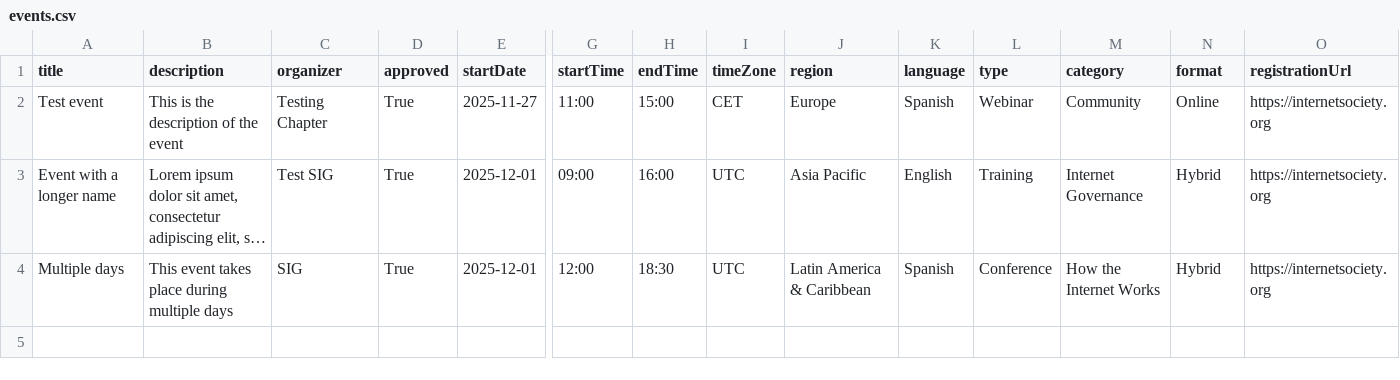
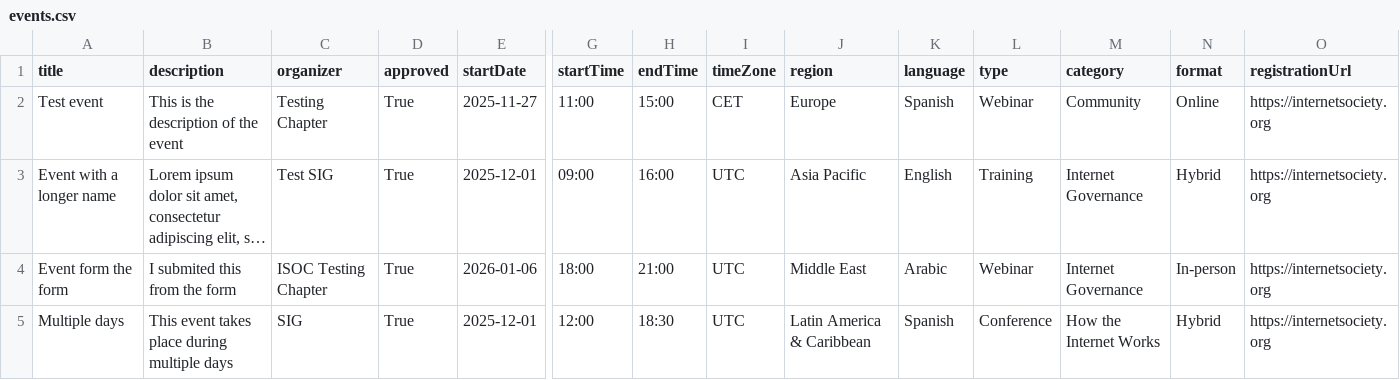
Before and after one commit to InternetSociety/community-opportunities, a CSV file: community-events/data/events.csv, drawn as a sheet; only a part is shown, gaps mark what is left out; long unchanged cells end in …; rows hold the shown columns only; the diff names each change by its address in the sheet, - before the commit and + after, or states it on an @@ line.

```diff
--- a/community-events/data/events.csv
+++ b/community-events/data/events.csv
+row 4: Event form the form | I submited this from the form | ISOC Testing Chapter | True | 2026-01-06 | 18:00 | 21:00 | UTC | Middle East | Arabic | Webinar | Internet Governance | In-person | https://internetsociety.org
```
Also changed, not shown: 1 other file.
